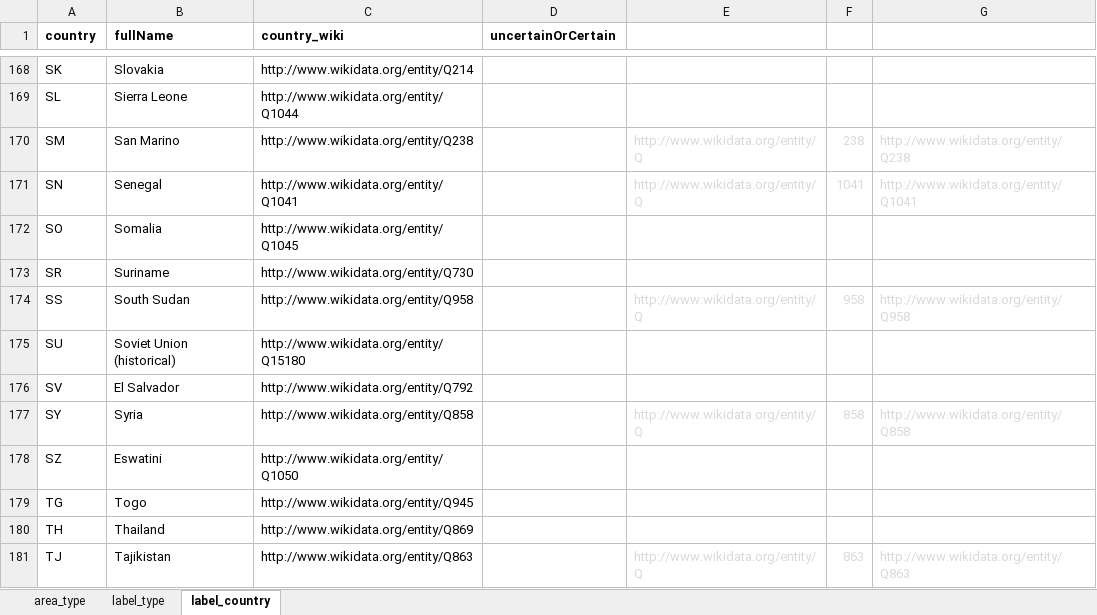
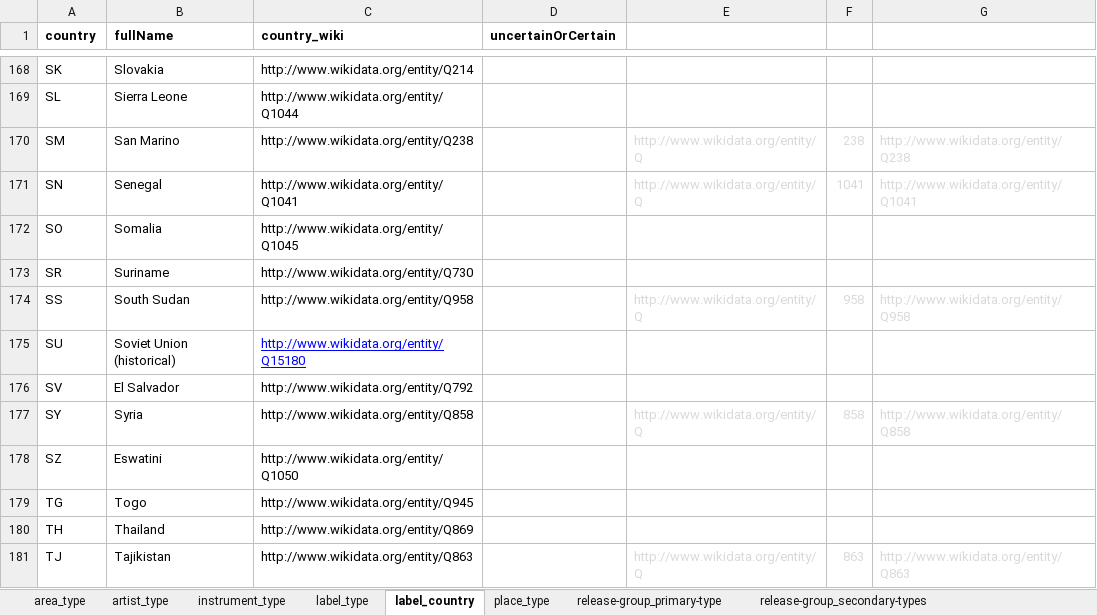
Before and after one commit to DDMAL/linkedmusic-datalake, an Excel workbook: ArchiveForReconciledEntries/MusicBrainz_archiveForManuallyReconciledEntries.xlsx, sheet label_country, drawn as a sheet; only a part is shown, gaps mark what is left out; values as stored, in another font and other column widths than the file's, no borders; the diff names each change by its address in the sheet, - before the commit and + after, or states it on an @@ line.

```diff
--- a/ArchiveForReconciledEntries/MusicBrainz_archiveForManuallyReconciledEntries.xlsx (sheet label_country)
+++ b/ArchiveForReconciledEntries/MusicBrainz_archiveForManuallyReconciledEntries.xlsx (sheet label_country)
+sheet tab: artist_type
+sheet tab: instrument_type
+sheet tab: place_type
+sheet tab: release-group_primary-type
+sheet tab: release-group_secondary-types
@@ C175 underline: off → on, text colour: black → #0000FF @@
```
